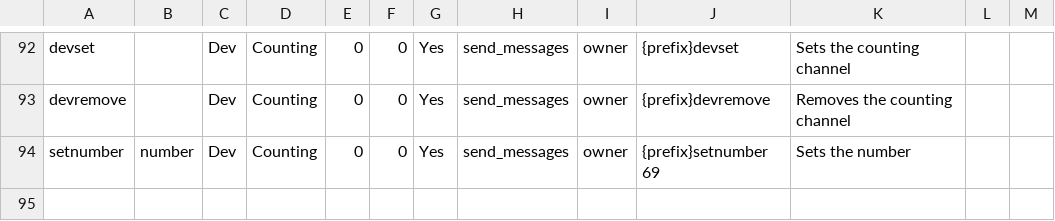
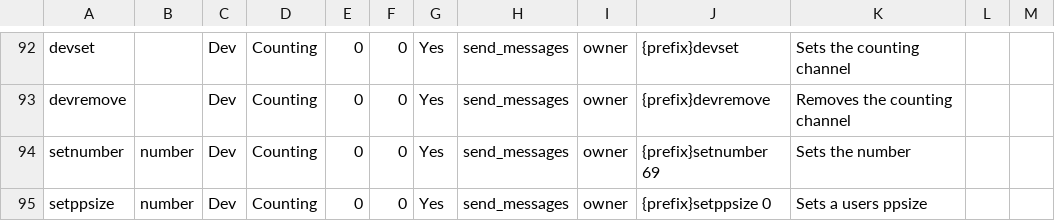
Before and after one commit to judev1/FBot, a CSV file: data/CSVs/Commands.csv, drawn as a sheet; only a part is shown, gaps mark what is left out.

Commit message:
Simplified cog command names and merged dms and devdms

```diff
--- a/data/CSVs/Commands.csv
+++ b/data/CSVs/Commands.csv
@@ -94 +94,2 @@ devremove,,Dev,Counting,0,0,Yes,send_messages,owner,{prefix}devremove,"Removes t
 setnumber,number,Dev,Counting,0,0,Yes,send_messages,owner,{prefix}setnumber 69,"Sets the number",,
+setppsize,number,Dev,Counting,0,0,Yes,send_messages,owner,{prefix}setppsize 0,"Sets a users ppsize",,
```
Also changed, not shown: 31 other files.
